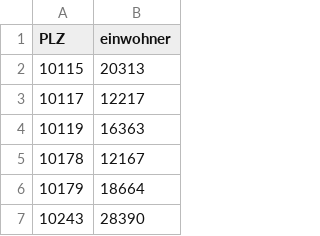
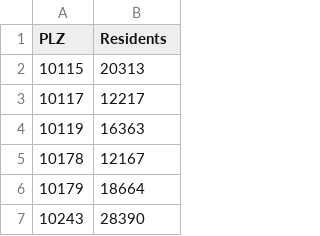
Before and after one commit to MaxwellMuF/fs_2024_part2, a CSV file: domain/data/processed_data_for_ui/plz_einwohner.csv, drawn as a sheet; only a part is shown.

```diff
--- a/domain/data/processed_data_for_ui/plz_einwohner.csv
+++ b/domain/data/processed_data_for_ui/plz_einwohner.csv
@@ -1,2 +1,2 @@
-PLZ,einwohner
+PLZ,Residents
 10115,20313
```
Also changed, not shown: domain/data/processed_data_for_ui/Ladesaeulenregister.csv, 1 other file.
